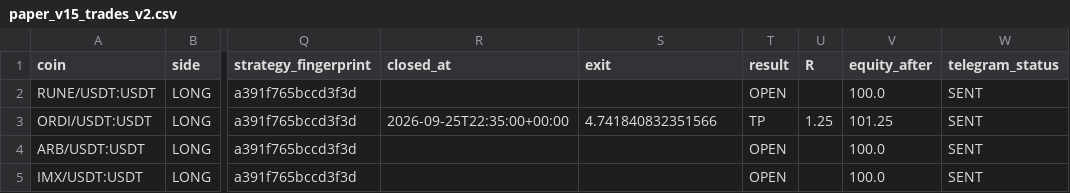
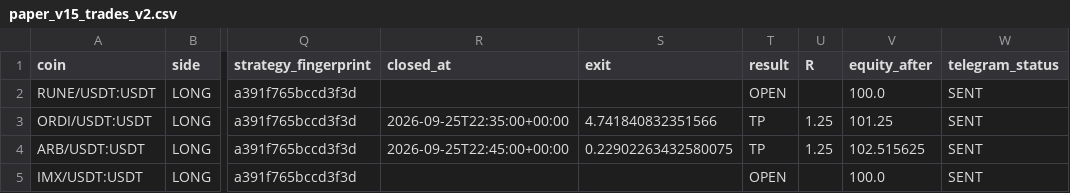
Before and after one commit to samesameagro-droid/sam-edge-v15-v8i, a CSV file: paper_v15_trades_v2.csv, drawn as a sheet; only a part is shown, gaps mark what is left out; the diff names each change by its address in the sheet, - before the commit and + after, or states it on an @@ line.

```diff
--- a/paper_v15_trades_v2.csv
+++ b/paper_v15_trades_v2.csv
-R4 (closed_at): (empty)
+R4 (closed_at): 2026-09-25T22:45:00+00:00
-S4 (exit): (empty)
+S4 (exit): 0.22902263432580075
-T4 (result): OPEN
+T4 (result): TP
-U4 (R): (empty)
+U4 (R): 1.25
-V4 (equity_after): 100.0
+V4 (equity_after): 102.515625
```
Also changed, not shown: v15_forward_test_master_journal.csv, 8 other files.
